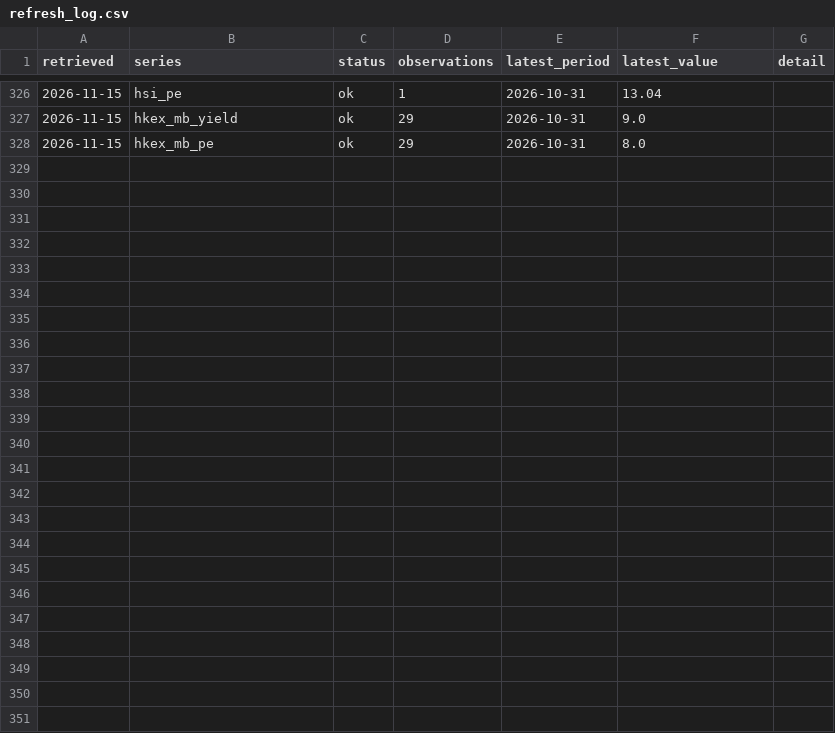
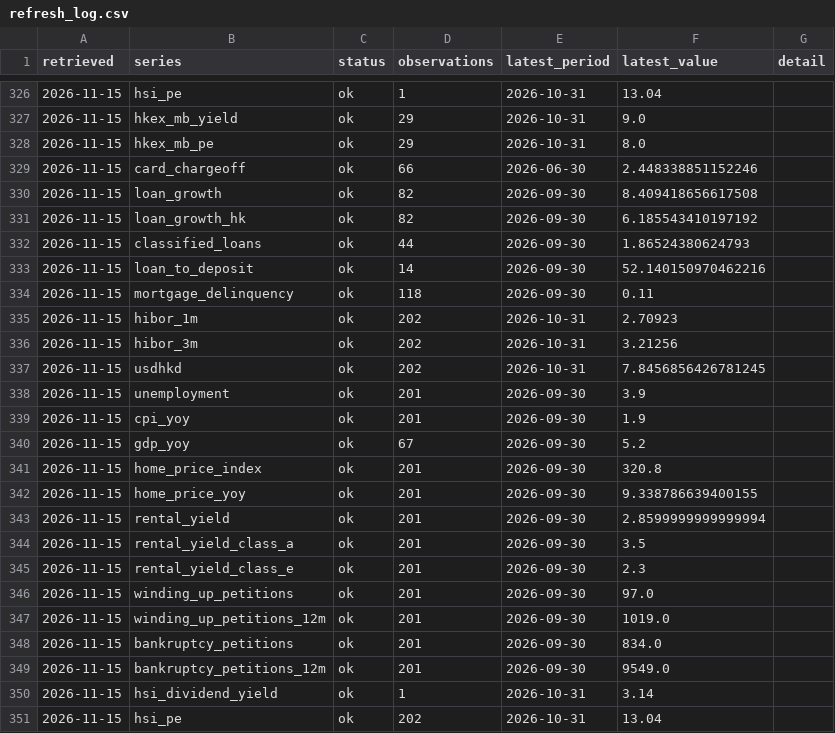
Before and after one commit to keithtang2025/Hk-Credit-Macro-Dashboard, a CSV file: data/history/refresh_log.csv, drawn as a sheet; only a part is shown, gaps mark what is left out; the diff names each change by its address in the sheet, - before the commit and + after, or states it on an @@ line.

```diff
--- a/data/history/refresh_log.csv
+++ b/data/history/refresh_log.csv
+row 329: 2026-11-15 | card_chargeoff | ok | 66 | 2026-06-30 | 2.448338851152246
+row 330: 2026-11-15 | loan_growth | ok | 82 | 2026-09-30 | 8.409418656617508
+row 331: 2026-11-15 | loan_growth_hk | ok | 82 | 2026-09-30 | 6.185543410197192
+row 332: 2026-11-15 | classified_loans | ok | 44 | 2026-09-30 | 1.86524380624793
+row 333: 2026-11-15 | loan_to_deposit | ok | 14 | 2026-09-30 | 52.140150970462216
+row 334: 2026-11-15 | mortgage_delinquency | ok | 118 | 2026-09-30 | 0.11
+row 335: 2026-11-15 | hibor_1m | ok | 202 | 2026-10-31 | 2.70923
+row 336: 2026-11-15 | hibor_3m | ok | 202 | 2026-10-31 | 3.21256
+row 337: 2026-11-15 | usdhkd | ok | 202 | 2026-10-31 | 7.8456856426781245
+row 338: 2026-11-15 | unemployment | ok | 201 | 2026-09-30 | 3.9
+row 339: 2026-11-15 | cpi_yoy | ok | 201 | 2026-09-30 | 1.9
+row 340: 2026-11-15 | gdp_yoy | ok | 67 | 2026-09-30 | 5.2
+row 341: 2026-11-15 | home_price_index | ok | 201 | 2026-09-30 | 320.8
+row 342: 2026-11-15 | home_price_yoy | ok | 201 | 2026-09-30 | 9.338786639400155
+row 343: 2026-11-15 | rental_yield | ok | 201 | 2026-09-30 | 2.8599999999999994
+row 344: 2026-11-15 | rental_yield_class_a | ok | 201 | 2026-09-30 | 3.5
+row 345: 2026-11-15 | rental_yield_class_e | ok | 201 | 2026-09-30 | 2.3
+row 346: 2026-11-15 | winding_up_petitions | ok | 201 | 2026-09-30 | 97.0
+row 347: 2026-11-15 | winding_up_petitions_12m | ok | 201 | 2026-09-30 | 1019.0
+row 348: 2026-11-15 | bankruptcy_petitions | ok | 201 | 2026-09-30 | 834.0
+row 349: 2026-11-15 | bankruptcy_petitions_12m | ok | 201 | 2026-09-30 | 9549.0
+row 350: 2026-11-15 | hsi_dividend_yield | ok | 1 | 2026-10-31 | 3.14
+row 351: 2026-11-15 | hsi_pe | ok | 202 | 2026-10-31 | 13.04
```
Also changed, not shown: 3 other files.
